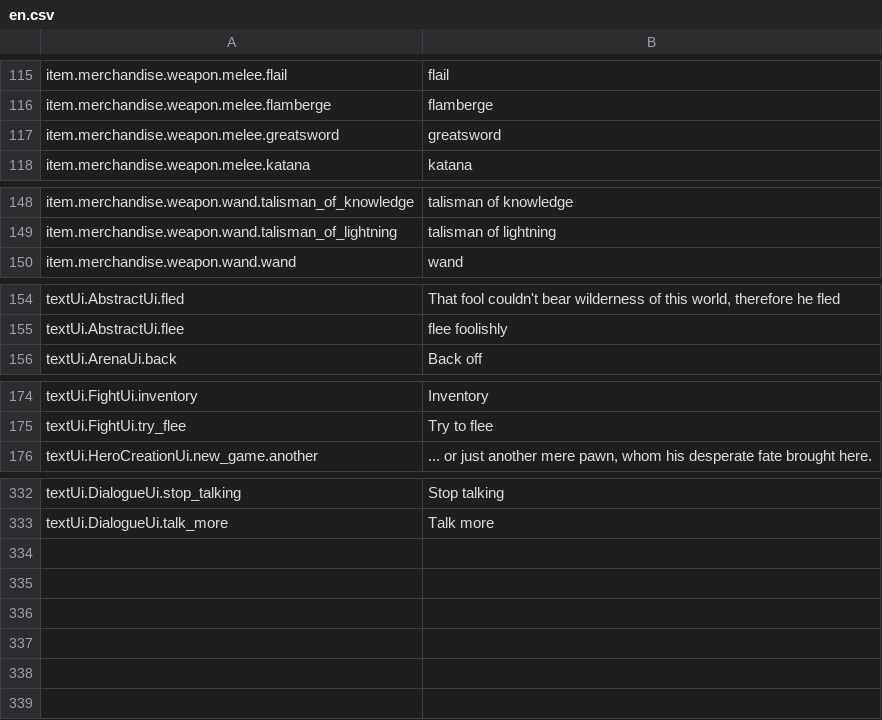
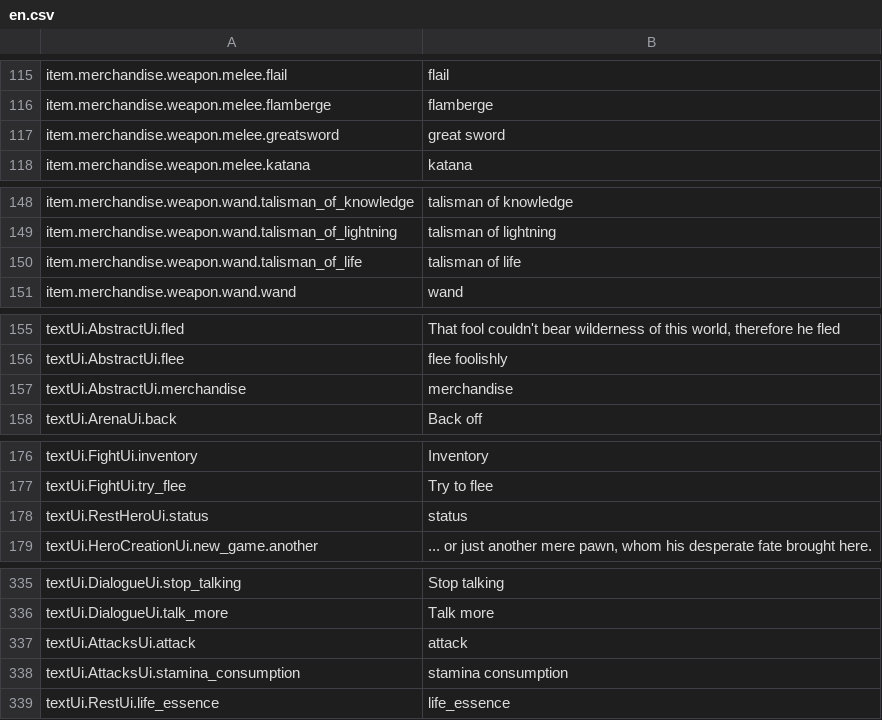
Before and after one commit to lancvslav/TheGame, a CSV file: resources/localization/en.csv, drawn as a sheet; only a part is shown, gaps mark what is left out; the diff covers the shown part only.

```diff
--- a/resources/localization/en.csv
+++ b/resources/localization/en.csv
@@ -116,3 +116,3 @@ item.merchandise.weapon.melee.flail;flail
 item.merchandise.weapon.melee.flamberge;flamberge
-item.merchandise.weapon.melee.greatsword;greatsword
+item.merchandise.weapon.melee.greatsword;great sword
 item.merchandise.weapon.melee.katana;katana
@@ -149,2 +149,3 @@ item.merchandise.weapon.wand.talisman_of_knowledge;talisman of knowledge
 item.merchandise.weapon.wand.talisman_of_lightning;talisman of lightning
+item.merchandise.weapon.wand.talisman_of_life;talisman of life
 item.merchandise.weapon.wand.wand;wand
@@ -155,2 +156,3 @@ textUi.AbstractUi.fled;That fool couldn't bear wilderness of this world, therefo
 textUi.AbstractUi.flee;flee foolishly
+textUi.AbstractUi.merchandise;merchandise
 textUi.ArenaUi.back;Back off
@@ -175,2 +177,3 @@ textUi.FightUi.inventory;Inventory
 textUi.FightUi.try_flee;Try to flee
+textUi.RestHeroUi.status;status
 textUi.HeroCreationUi.new_game.another;... or just another mere pawn, whom his desperate fate brought here.
@@ -333 +336,4 @@ textUi.DialogueUi.stop_talking;Stop talking
 textUi.DialogueUi.talk_more;Talk more
+textUi.AttacksUi.attack;attack
+textUi.AttacksUi.stamina_consumption;stamina consumption
+textUi.RestUi.life_essence;life_essence
```
Also changed, not shown: 1 edited cell elsewhere in this file, 23 other files.
